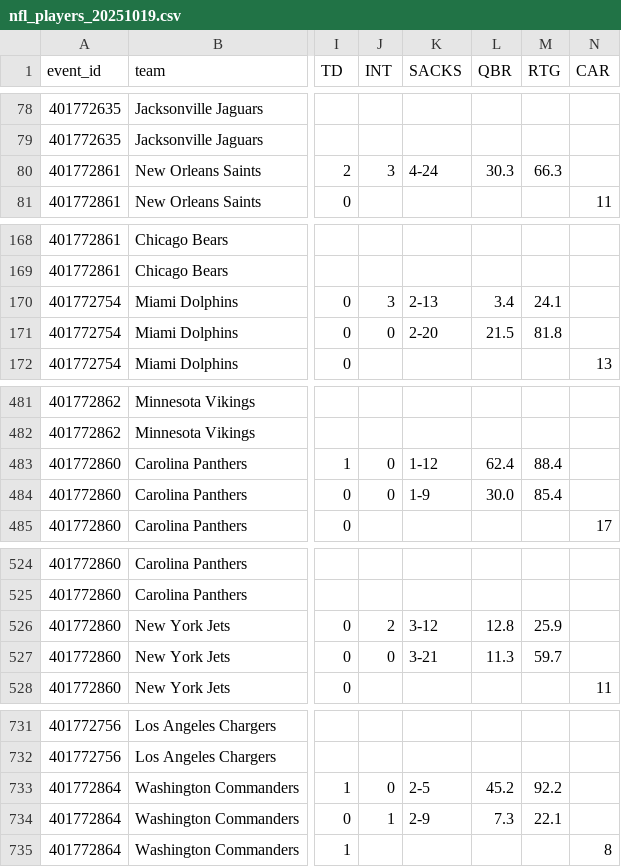
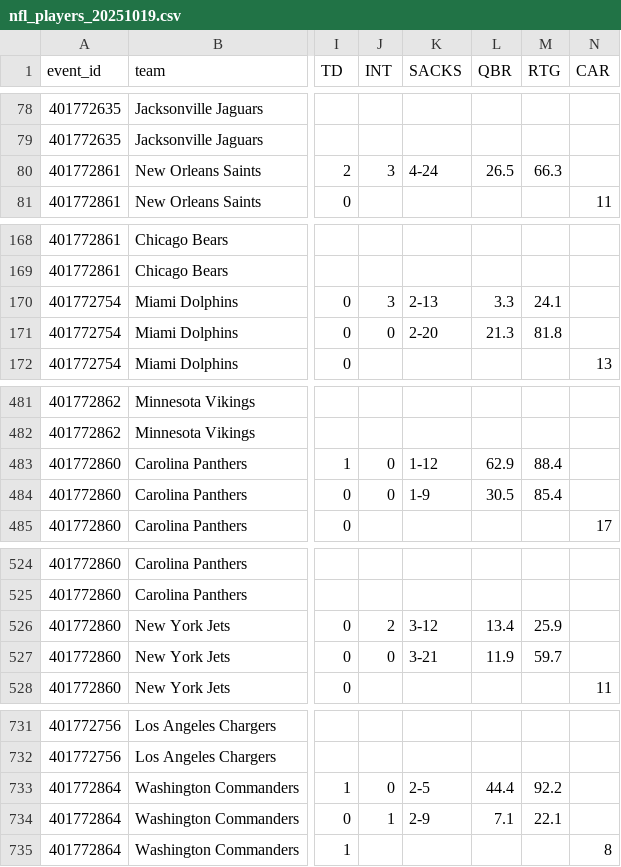
Before and after one commit to rayan-arya/bet-ai, a CSV file: nfl_players_20251019.csv, drawn as a sheet; only a part is shown, gaps mark what is left out; the diff covers the shown part only; the diff names each change by its address in the sheet, - before the commit and + after, or states it on an @@ line.

```diff
--- a/nfl_players_20251019.csv
+++ b/nfl_players_20251019.csv
-L80 (QBR): 30.3
+L80 (QBR): 26.5
-L170 (QBR): 3.4
+L170 (QBR): 3.3
-L171 (QBR): 21.5
+L171 (QBR): 21.3
-L483 (QBR): 62.4
+L483 (QBR): 62.9
-L484 (QBR): 30.0
+L484 (QBR): 30.5
-L526 (QBR): 12.8
+L526 (QBR): 13.4
-L527 (QBR): 11.3
+L527 (QBR): 11.9
-L733 (QBR): 45.2
+L733 (QBR): 44.4
-L734 (QBR): 7.3
+L734 (QBR): 7.1
```
Also changed, not shown: 11 edited cells elsewhere in this file, 2 other files.
